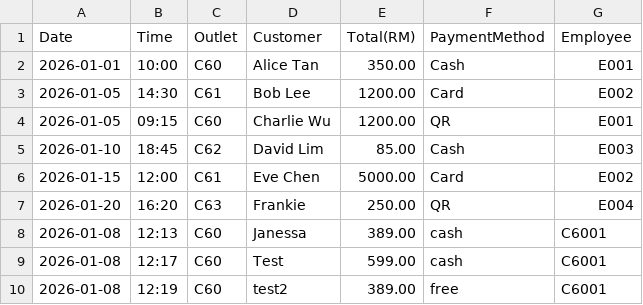
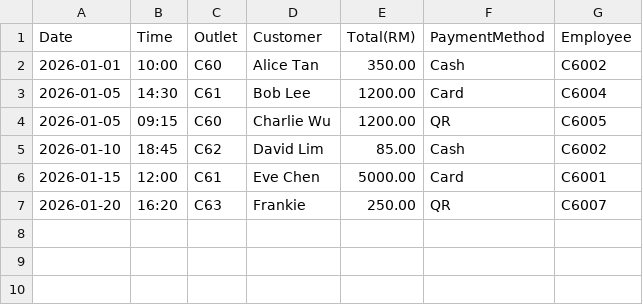
Before and after one commit to 25073990-sys/GroupAssignmentQ4, a CSV file: data/sales.csv, drawn as a sheet.

Commit message:
tested some features and deleted the tested datas

```diff
--- a/data/sales.csv
+++ b/data/sales.csv
@@ -1,10 +1,7 @@
 Date,Time,Outlet,Customer,Total(RM),PaymentMethod,Employee
-2026-01-01,10:00,C60,Alice Tan,350.00,Cash,E001
-2026-01-05,14:30,C61,Bob Lee,1200.00,Card,E002
-2026-01-05,09:15,C60,Charlie Wu,1200.00,QR,E001
-2026-01-10,18:45,C62,David Lim,85.00,Cash,E003
-2026-01-15,12:00,C61,Eve Chen,5000.00,Card,E002
-2026-01-20,16:20,C63,Frankie,250.00,QR,E004
-2026-01-08,12:13,C60,Janessa,389.00,cash,C6001
-2026-01-08,12:17,C60,Test,599.00,cash,C6001
-2026-01-08,12:19,C60,test2,389.00,free,C6001
+2026-01-01,10:00,C60,Alice Tan,350.00,Cash,C6002
+2026-01-05,14:30,C61,Bob Lee,1200.00,Card,C6004
+2026-01-05,09:15,C60,Charlie Wu,1200.00,QR,C6005
+2026-01-10,18:45,C62,David Lim,85.00,Cash,C6002
+2026-01-15,12:00,C61,Eve Chen,5000.00,Card,C6001
+2026-01-20,16:20,C63,Frankie,250.00,QR,C6007
```
Also changed, not shown: data/attendance.csv, data/models.csv, 4 other files.
